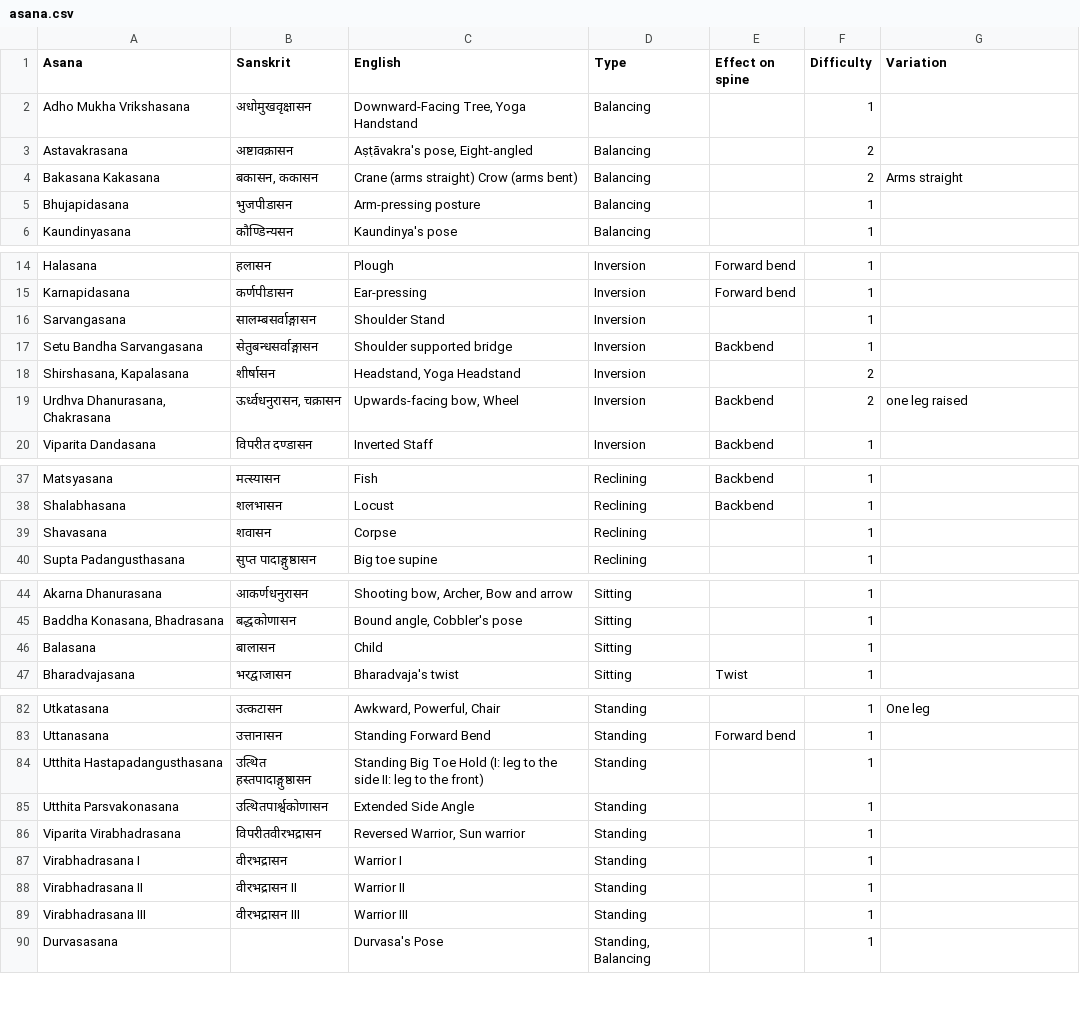
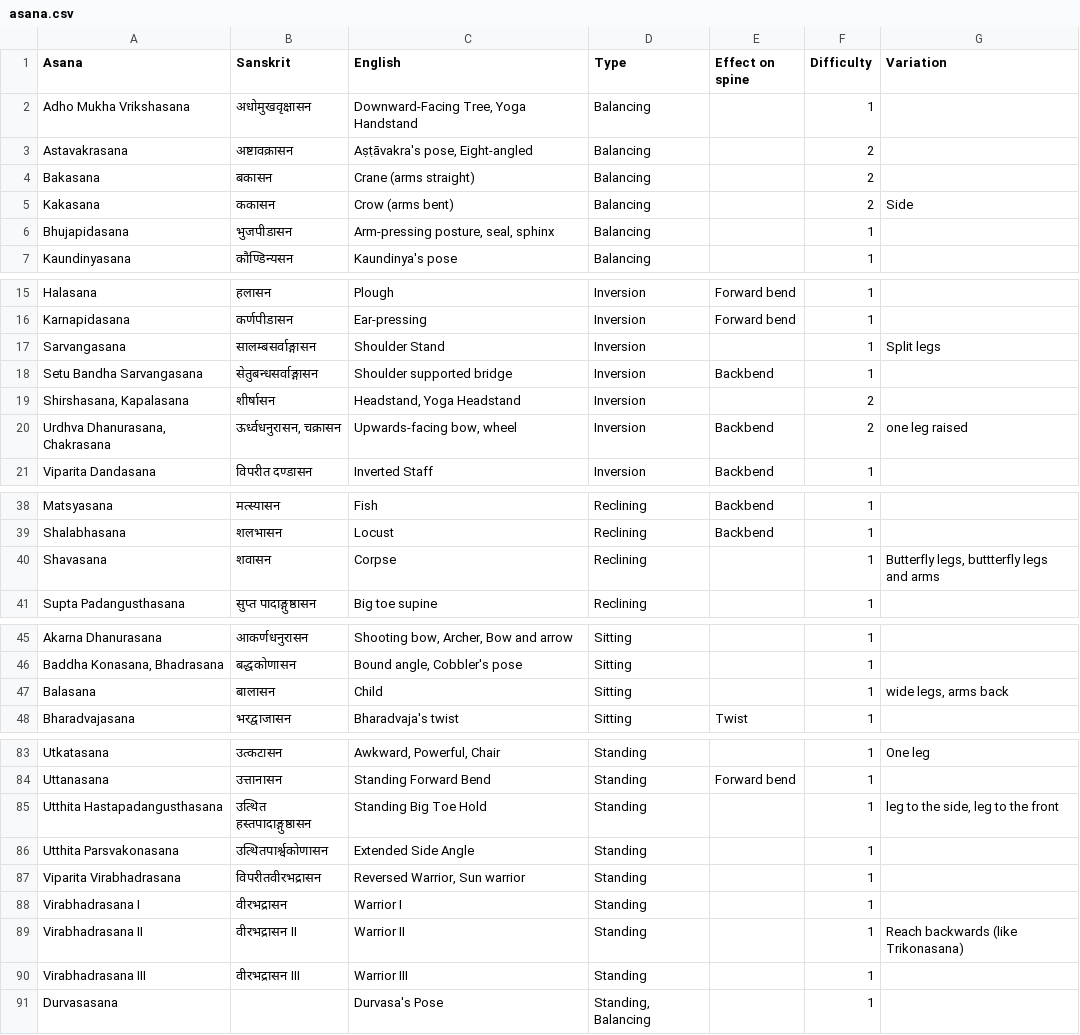
Before and after one commit to deanturpin/yogr, a CSV file: asana.csv, drawn as a sheet; only a part is shown, gaps mark what is left out.

Commit message:
Add some variations

```diff
--- a/asana.csv
+++ b/asana.csv
@@ -3,4 +3,5 @@ Adho Mukha Vrikshasana,अधोमुखवृक्षासन,"Downward-Faci
 Astavakrasana,अष्टावक्रासन,"Aṣṭāvakra's pose, Eight-angled",Balancing,,2,
-Bakasana Kakasana,"बकासन, ककासन",Crane (arms straight) Crow (arms bent),Balancing,,2,Arms straight
-Bhujapidasana,भुजपीडासन,Arm-pressing posture,Balancing,,1,
+Bakasana,बकासन,Crane (arms straight),Balancing,,2,
+Kakasana,ककासन,Crow (arms bent),Balancing,,2,Side
+Bhujapidasana,भुजपीडासन,"Arm-pressing posture, seal, sphinx",Balancing,,1,
 Kaundinyasana,कौण्डिन्यसन,Kaundinya's pose,Balancing,,1,
@@ -15,6 +16,6 @@ Halasana,हलासन,Plough,Inversion,Forward bend,1,
 Karnapidasana,कर्णपीडासन,Ear-pressing,Inversion,Forward bend,1,
-Sarvangasana,सालम्बसर्वाङ्गासन,Shoulder Stand,Inversion,,1,
+Sarvangasana,सालम्बसर्वाङ्गासन,Shoulder Stand,Inversion,,1,Split legs
 Setu Bandha Sarvangasana,सेतुबन्धसर्वाङ्गासन,Shoulder supported bridge,Inversion,Backbend,1,
 "Shirshasana, Kapalasana",शीर्षासन,"Headstand, Yoga Headstand",Inversion,,2,
-"Urdhva Dhanurasana, Chakrasana","ऊर्ध्वधनुरासन, चक्रासन","Upwards-facing bow, Wheel",Inversion,Backbend,2,one leg raised
+"Urdhva Dhanurasana, Chakrasana","ऊर्ध्वधनुरासन, चक्रासन","Upwards-facing bow, wheel",Inversion,Backbend,2,one leg raised
 Viparita Dandasana,विपरीत दण्डासन,Inverted Staff,Inversion,Backbend,1,
@@ -38,3 +39,3 @@ Matsyasana,मत्स्यासन,Fish,Reclining,Backbend,1,
 Shalabhasana,शलभासन,Locust,Reclining,Backbend,1,
-Shavasana,शवासन,Corpse,Reclining,,1,
+Shavasana,शवासन,Corpse,Reclining,,1,"Butterfly legs, buttterfly legs and arms"
 Supta Padangusthasana,सुप्त पादाङ्गुष्ठासन,Big toe supine,Reclining,,1,
@@ -45,3 +46,3 @@ Akarna Dhanurasana,आकर्णधनुरासन,"Shooting bow, Archer, B
 "Baddha Konasana, Bhadrasana",बद्धकोणासन,"Bound angle, Cobbler's pose",Sitting,,1,
-Balasana,बालासन,Child,Sitting,,1,
+Balasana,बालासन,Child,Sitting,,1,"wide legs, arms back"
 Bharadvajasana,भरद्वाजासन,Bharadvaja's twist,Sitting,Twist,1,
@@ -83,3 +84,3 @@ Utkatasana,उत्कटासन,"Awkward, Powerful, Chair",Standing,,1,One l
 Uttanasana,उत्तानासन,Standing Forward Bend,Standing,Forward bend,1,
-Utthita Hastapadangusthasana,उत्थित हस्तपादाङ्गुष्ठासन,Standing Big Toe Hold (I: leg to the side II: leg to the front),Standing,,1,
+Utthita Hastapadangusthasana,उत्थित हस्तपादाङ्गुष्ठासन,Standing Big Toe Hold,Standing,,1,"leg to the side, leg to the front"
 Utthita Parsvakonasana,उत्थितपार्श्वकोणासन,Extended Side Angle,Standing,,1,
@@ -87,3 +88,3 @@ Viparita Virabhadrasana,विपरीतवीरभद्रासन,"Revers
 Virabhadrasana I,वीरभद्रासन,Warrior I,Standing,,1,
-Virabhadrasana II,वीरभद्रासन II,Warrior II,Standing,,1,
+Virabhadrasana II,वीरभद्रासन II,Warrior II,Standing,,1,Reach backwards (like Trikonasana)
 Virabhadrasana III,वीरभद्रासन III,Warrior III,Standing,,1,
```
Also changed, not shown: 1 other file.
